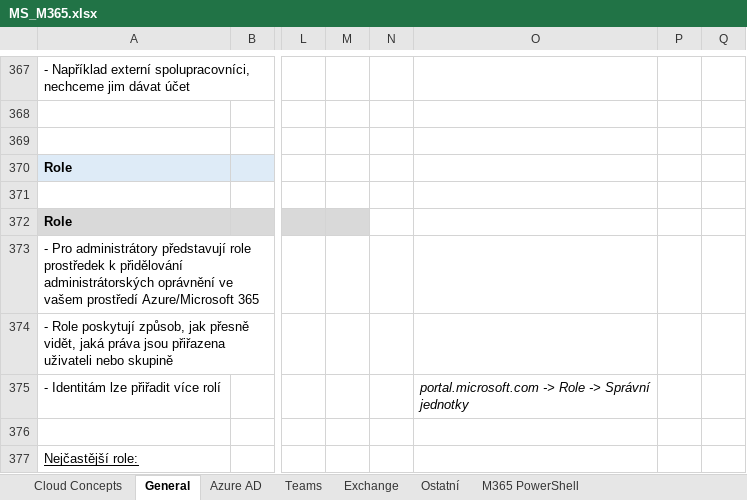
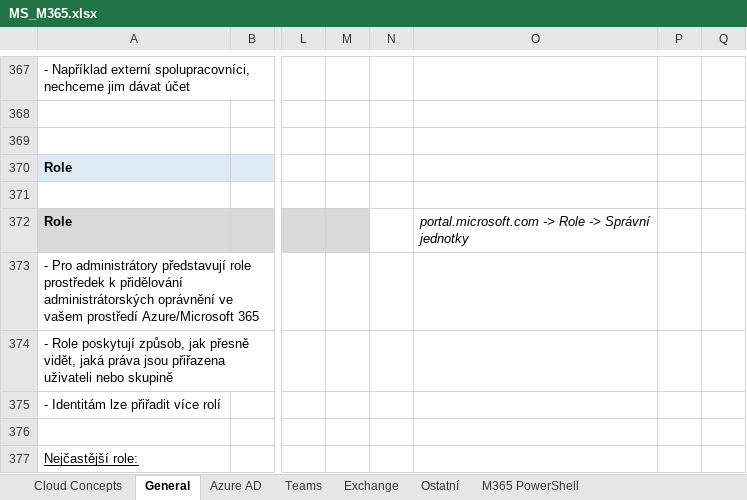
Before and after one commit to MarekBubenik/personalNotes, an Excel workbook: MS_M365.xlsx, sheet General, drawn as a sheet; only a part is shown, gaps mark what is left out; values as stored, in another font and other column widths than the file's, no borders; charts and pictures not drawn; the diff names each change by its address in the sheet, - before the commit and + after, or states it on an @@ line.

```diff
--- a/MS_M365.xlsx (sheet General)
+++ b/MS_M365.xlsx (sheet General)
-O372: (empty)
+O372: portal.microsoft.com -> Role -> Správní jednotky
-O375: portal.microsoft.com -> Role -> Správní jednotky
+O375: (empty)
```
Also changed, not shown: Cisco_CCNA_networking.xlsx, 3 other files.
